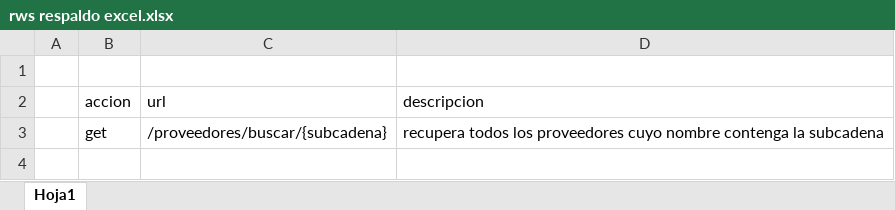
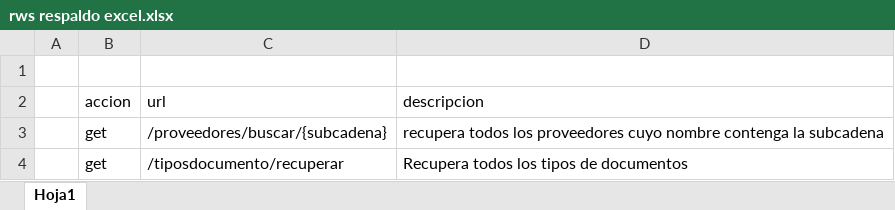
Before and after one commit to beckerdelsal-pixel/INVENTARIO, an Excel workbook: rws respaldo excel.xlsx, sheet Hoja1, drawn as a sheet; values as stored, in another font and other column widths than the file's, no borders; the diff names each change by its address in the sheet, - before the commit and + after, or states it on an @@ line.

```diff
--- a/rws respaldo excel.xlsx (sheet Hoja1)
+++ b/rws respaldo excel.xlsx (sheet Hoja1)
+row 4:  | get | /tiposdocumento/recuperar | Recupera todos los tipos de documentos
```
Also changed, not shown: 2 other files.
